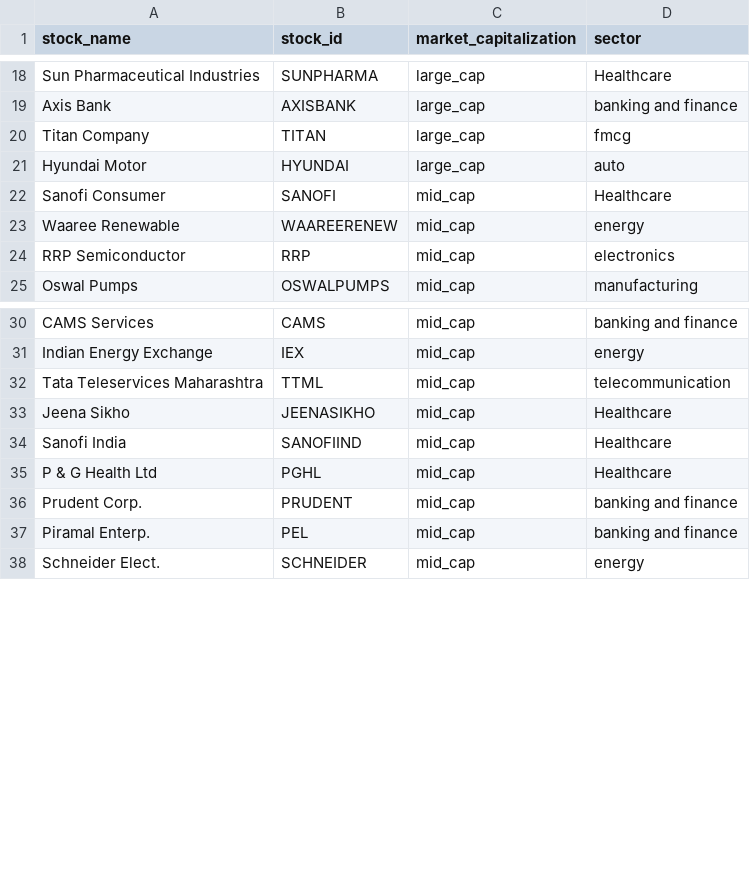
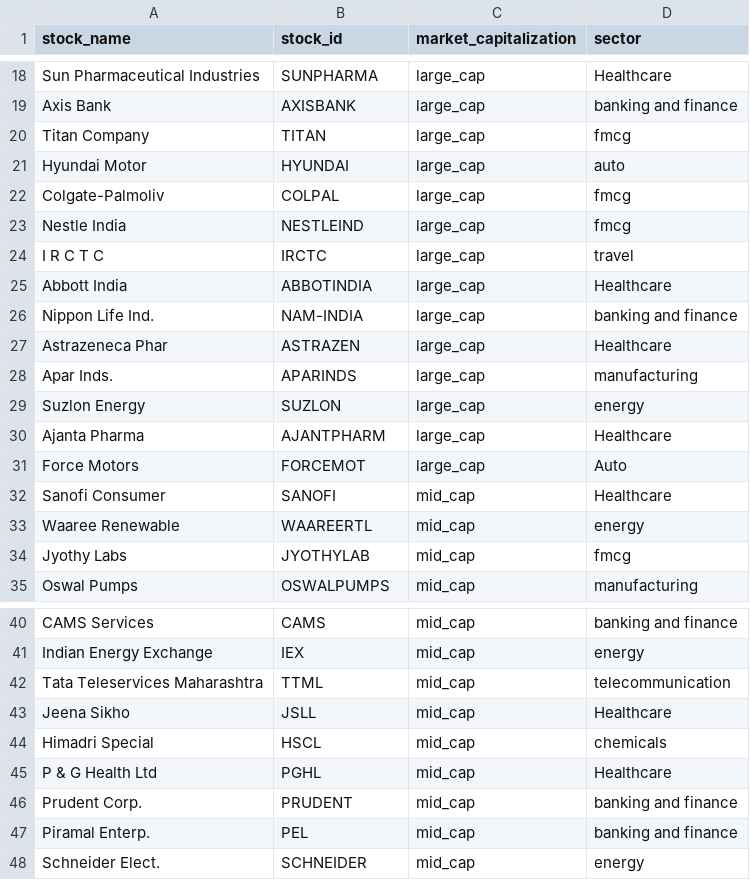
Before and after one commit to kirutikavijai/Stock_price_pred_data_mining, a CSV file: Data/01_raw/stock_list_new.csv, drawn as a sheet; only a part is shown, gaps mark what is left out; the diff covers the shown part only.

```diff
--- a/Data/01_raw/stock_list_new.csv
+++ b/Data/01_raw/stock_list_new.csv
@@ -21,5 +21,15 @@ Titan Company,TITAN ,large_cap,fmcg
 Hyundai Motor,HYUNDAI,large_cap,auto
+Colgate-Palmoliv,COLPAL,large_cap,fmcg
+Nestle India,NESTLEIND,large_cap,fmcg
+I R C T C,IRCTC,large_cap,travel
+Abbott India,ABBOTINDIA,large_cap,Healthcare
+Nippon Life Ind.,NAM-INDIA,large_cap,banking and finance
+Astrazeneca Phar,ASTRAZEN,large_cap,Healthcare
+Apar Inds.,APARINDS,large_cap,manufacturing
+Suzlon Energy,SUZLON,large_cap,energy
+Ajanta Pharma,AJANTPHARM,large_cap,Healthcare
+Force Motors,FORCEMOT,large_cap,Auto
 Sanofi Consumer,SANOFI,mid_cap,Healthcare
-Waaree Renewable,WAAREERENEW,mid_cap,energy
-RRP Semiconductor,RRP,mid_cap,electronics
+Waaree Renewable,WAAREERTL,mid_cap,energy
+Jyothy Labs,JYOTHYLAB,mid_cap,fmcg
 Oswal Pumps,OSWALPUMPS,mid_cap,manufacturing
@@ -32,4 +42,4 @@ Indian Energy Exchange,IEX,mid_cap,energy
 Tata Teleservices Maharashtra,TTML,mid_cap,telecommunication
-Jeena Sikho,JEENASIKHO,mid_cap,Healthcare
-Sanofi India,SANOFIIND,mid_cap,Healthcare
+Jeena Sikho,JSLL,mid_cap,Healthcare
+Himadri Special,HSCL,mid_cap,chemicals
 P & G Health Ltd,PGHL,mid_cap,Healthcare
```
Also changed, not shown: 16 added rows, 3 removed rows and 3 edited cells elsewhere in this file, 4 other files.
